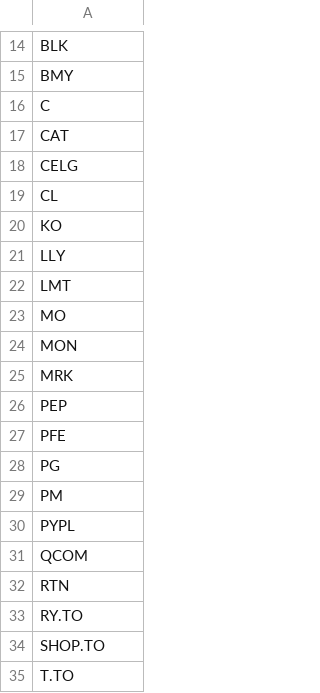
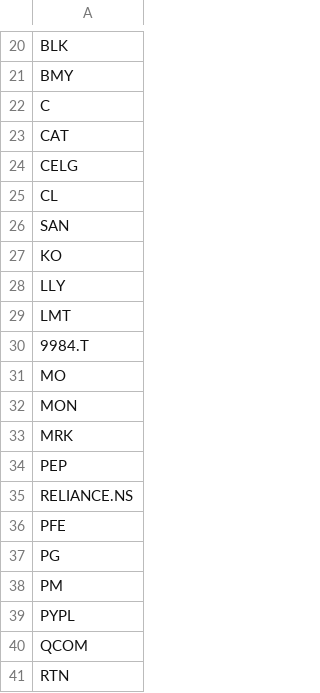
Before and after one commit to aadya-khanna/cfm-team-assignment, a CSV file: Tickers_Example.csv, drawn as a sheet; only a part is shown, gaps mark what is left out; the shorter side is filled out with more unchanged rows; the diff covers the shown part only.

```diff
--- a/Tickers_Example.csv
+++ b/Tickers_Example.csv
@@ -19,2 +25,3 @@ CELG
 CL
+SAN
 KO
@@ -22,2 +29,3 @@ LLY
 LMT
+9984.T
 MO
@@ -26,2 +34,3 @@ MRK
 PEP
+RELIANCE.NS
 PFE
```
Also changed, not shown: 8 added rows elsewhere in this file, 1 other file.
